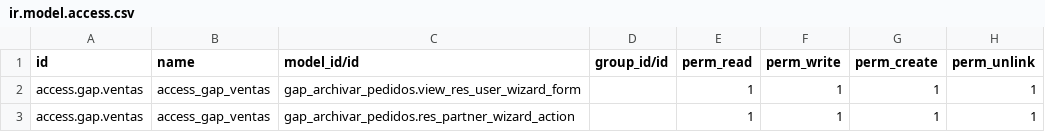
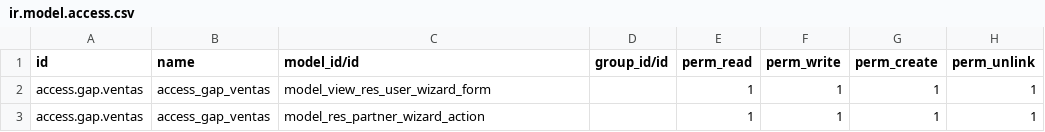
Before and after one commit to Ismy22/Practicas_Nanobytes, a CSV file: gap_archivar_pedidos/security/ir.model.access.csv, drawn as a sheet.

Commit message:
poniendo permisos para wizard

```diff
--- a/gap_archivar_pedidos/security/ir.model.access.csv
+++ b/gap_archivar_pedidos/security/ir.model.access.csv
@@ -1,3 +1,3 @@
 id,name,model_id/id,group_id/id,perm_read,perm_write,perm_create,perm_unlink
-access.gap.ventas,access_gap_ventas,gap_archivar_pedidos.view_res_user_wizard_form,,1,1,1,1
-access.gap.ventas,access_gap_ventas,gap_archivar_pedidos.res_partner_wizard_action,,1,1,1,1
+access.gap.ventas,access_gap_ventas,model_view_res_user_wizard_form,,1,1,1,1
+access.gap.ventas,access_gap_ventas,model_res_partner_wizard_action,,1,1,1,1
```
